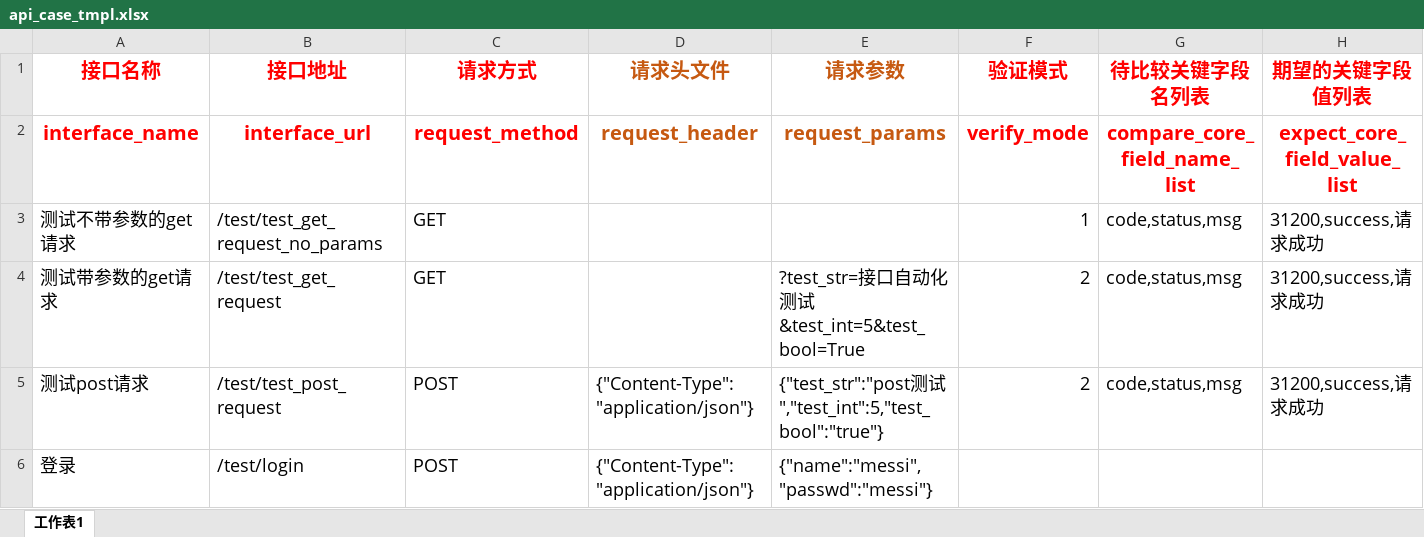
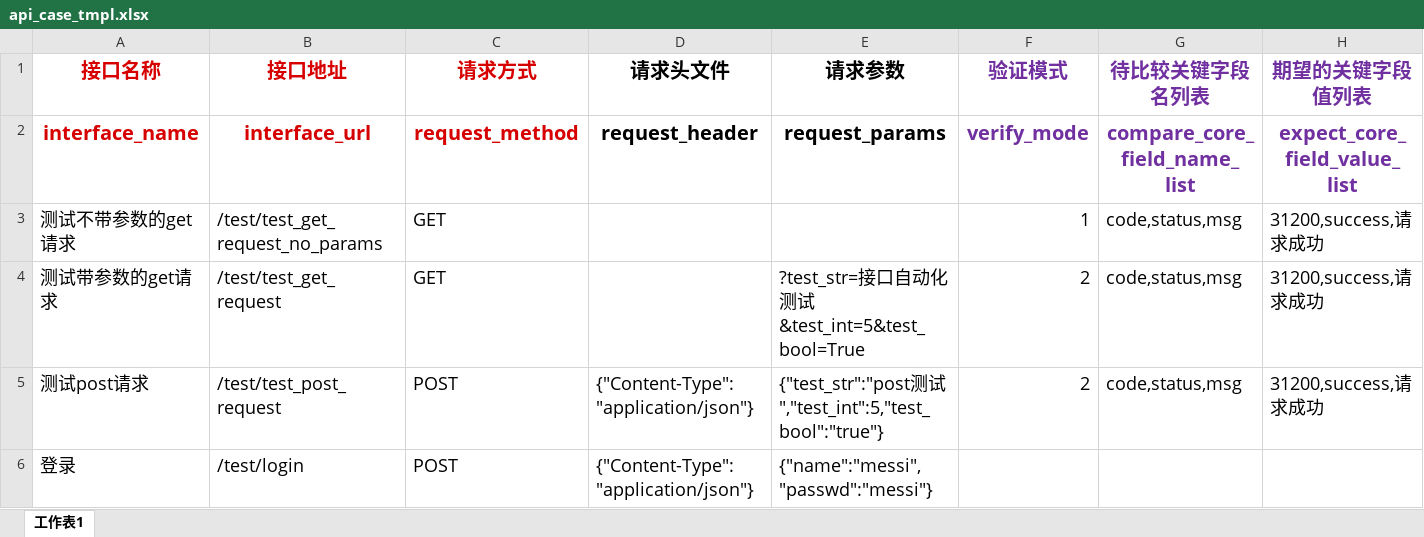
Before and after one commit to micllo/pythonApi, an Excel workbook: api_case_tmpl.xlsx, sheet 工作表1, drawn as a sheet; only a part is shown; values as stored, in another font and other column widths than the file's, no borders; the diff covers the shown part only; the diff names each change by its address in the sheet, - before the commit and + after, or states it on an @@ line.

```diff
--- a/api_case_tmpl.xlsx (sheet 工作表1)
+++ b/api_case_tmpl.xlsx (sheet 工作表1)
-A1:C2 text colour: #FF0000
+A1:C2 text colour: #D70000
-D1:E2 text colour: #C65911
+D1:E2 text colour: black
-F1:H2 text colour: #FF0000
+F1:H2 text colour: #7030A0
```
Also changed, not shown: cell formats elsewhere in this sheet, tmp/upload_case_file.xlsx, 18 other files.
